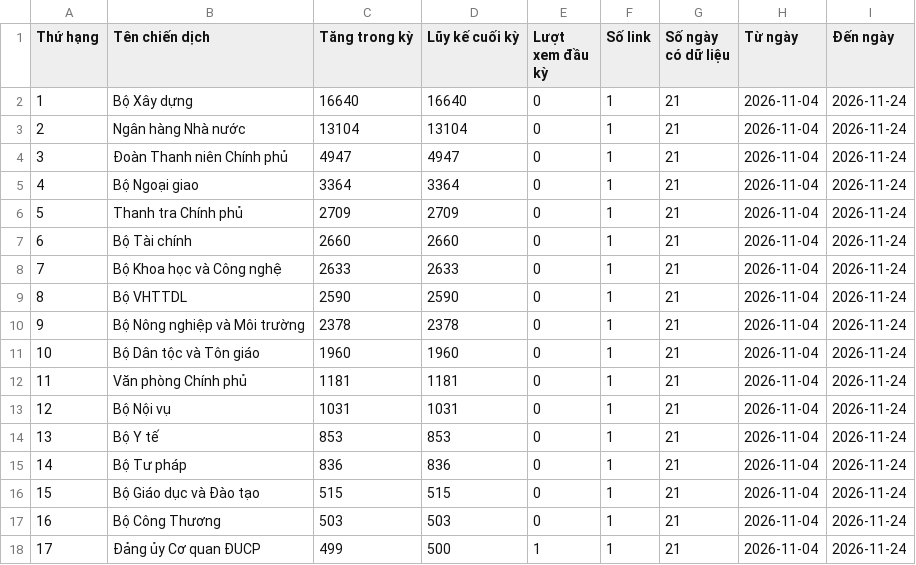
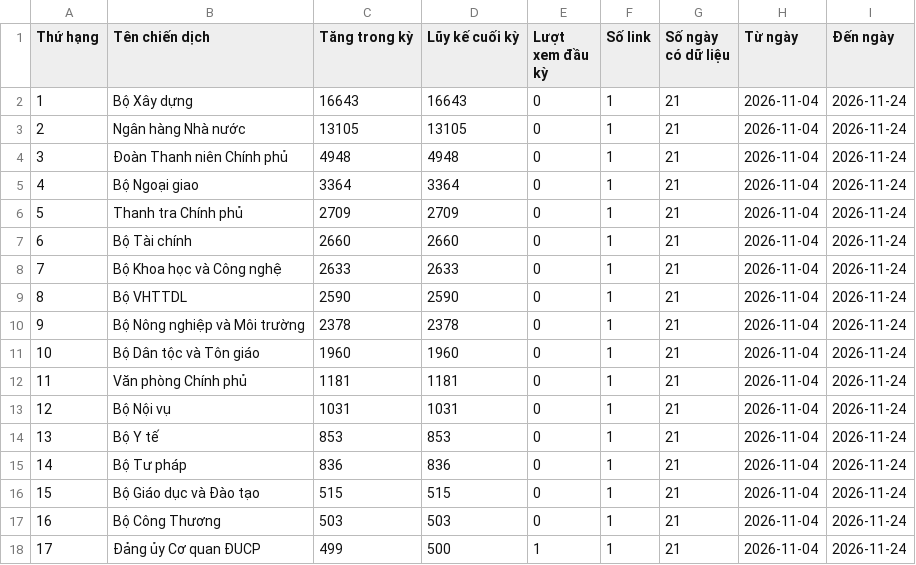
Before and after one commit to phuonglinh-ai/truyenthongchinhphu, a CSV file: data.csv, drawn as a sheet.

Commit message:
Update data 2026-11-24 11:15

```diff
--- a/data.csv
+++ b/data.csv
@@ -1,5 +1,5 @@
 Thứ hạng,Tên chiến dịch,Tăng trong kỳ,Lũy kế cuối kỳ,Lượt xem đầu kỳ,Số link,Số ngày có dữ liệu,Từ ngày,Đến ngày
-1,Bộ Xây dựng,16640,16640,0,1,21,2026-11-04,2026-11-24
-2,Ngân hàng Nhà nước,13104,13104,0,1,21,2026-11-04,2026-11-24
-3,Đoàn Thanh niên Chính phủ,4947,4947,0,1,21,2026-11-04,2026-11-24
+1,Bộ Xây dựng,16643,16643,0,1,21,2026-11-04,2026-11-24
+2,Ngân hàng Nhà nước,13105,13105,0,1,21,2026-11-04,2026-11-24
+3,Đoàn Thanh niên Chính phủ,4948,4948,0,1,21,2026-11-04,2026-11-24
 4,Bộ Ngoại giao,3364,3364,0,1,21,2026-11-04,2026-11-24
```
